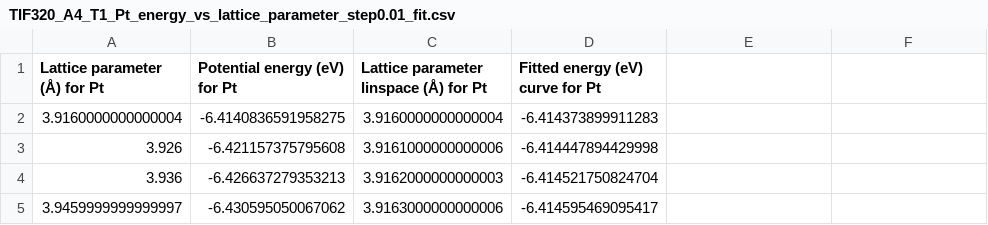
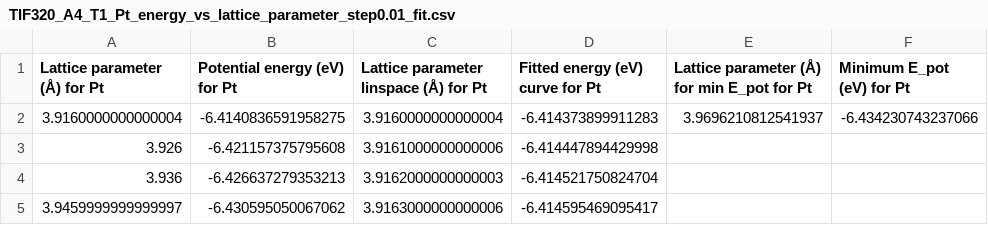
Before and after one commit to GottfridOlsson/TIF320-Computational-materials-and-molecular-physics-Assignments, a CSV file: Assignment 4/output/TIF320_A4_T1_Pt_energy_vs_lattice_parameter_step0.01_fit.csv, drawn as a sheet; only a part is shown; the diff names each change by its address in the sheet, - before the commit and + after, or states it on an @@ line.

```diff
--- a/Assignment 4/output/TIF320_A4_T1_Pt_energy_vs_lattice_parameter_step0.01_fit.csv
+++ b/Assignment 4/output/TIF320_A4_T1_Pt_energy_vs_lattice_parameter_step0.01_fit.csv
-E1: (empty)
+E1: Lattice parameter (Å) for min E_pot for Pt
-F1: (empty)
+F1: Minimum E_pot (eV) for Pt
-E2: (empty)
+E2: 3.9696210812541937
-F2 (Minimum E_pot (eV) for Pt): (empty)
+F2 (Minimum E_pot (eV) for Pt): -6.434230743237066
```
Also changed, not shown: Assignment 4/output/TIF320_A4_T1_Au_energy_vs_lattice_parameter_step0.01_fit.csv, Assignment 4/output/TIF320_A4_T1_Rh_energy_vs_lattice_parameter_step0.01_fit.csv, 4 other files.
